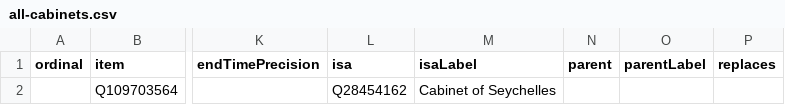
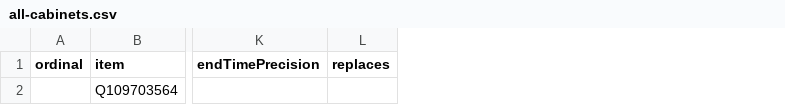
Before and after one commit to every-politician-scrapers/seychelles-ministers, a CSV file: wikidata/results/all-cabinets.csv, drawn as a sheet; only a part is shown, gaps mark what is left out; the diff names each change by its address in the sheet, - before the commit and + after, or states it on an @@ line.

Commit message:
Run SPARQL queries

```diff
--- a/wikidata/results/all-cabinets.csv
+++ b/wikidata/results/all-cabinets.csv
-column L (isa), row 2: Q28454162
-column M (isaLabel), row 2: Cabinet of Seychelles
-column N (parent), empty
-column O (parentLabel), empty
```
